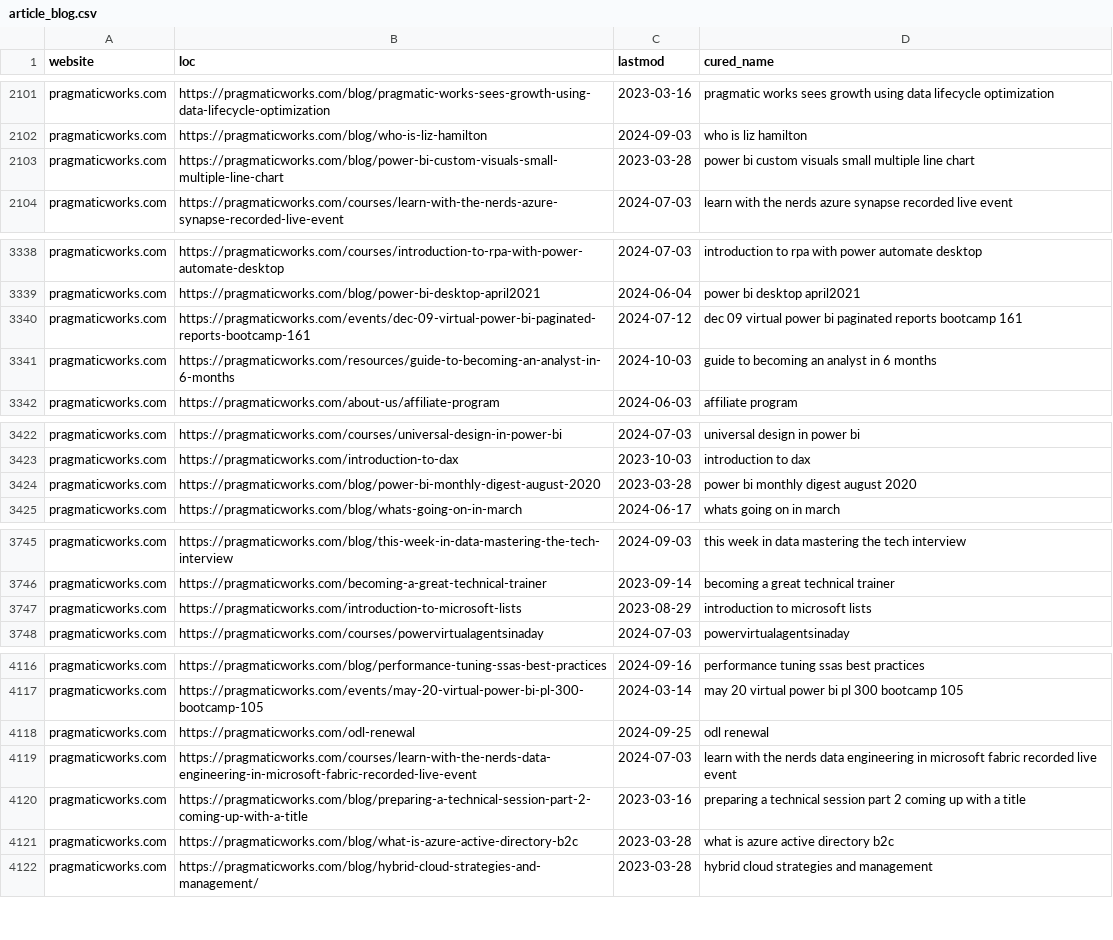
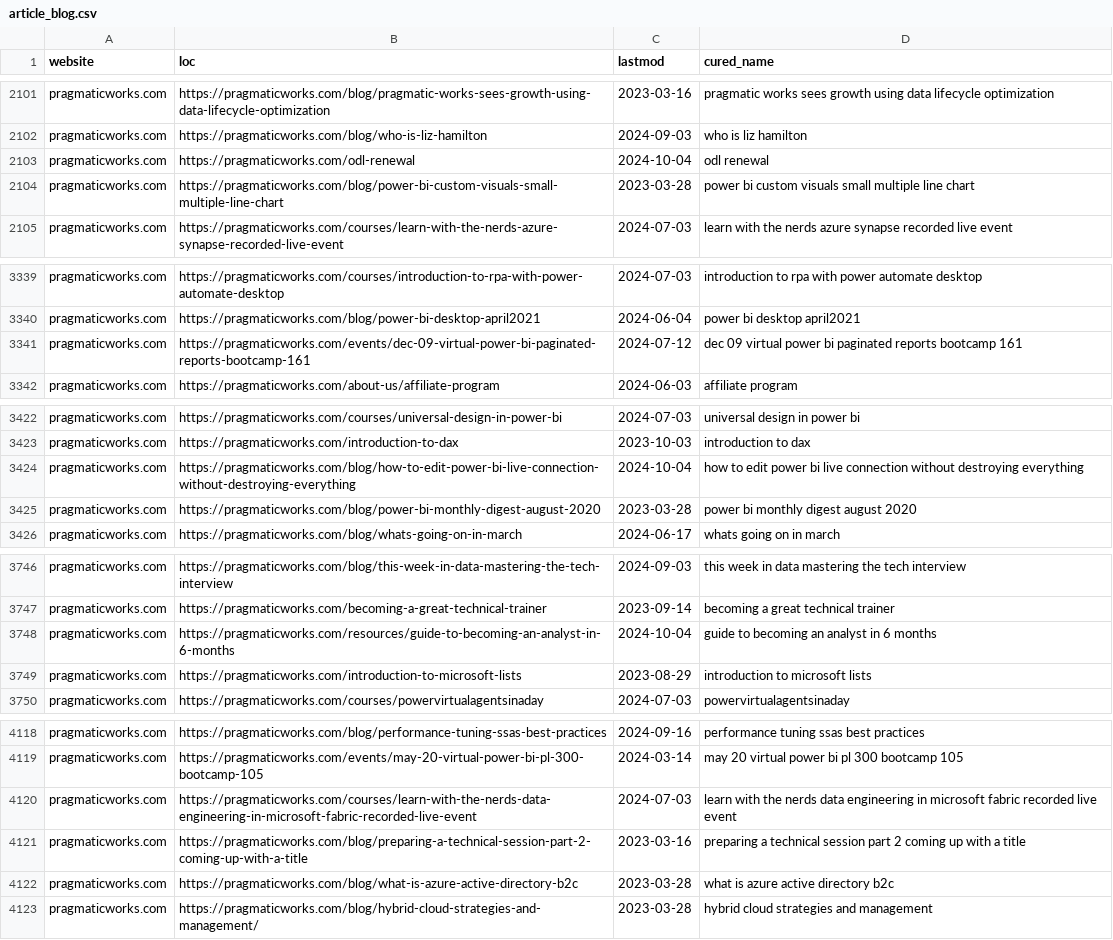
Before and after one commit to julian-passebecq/newsai_script, a CSV file: data/article_blog.csv, drawn as a sheet; only a part is shown, gaps mark what is left out; the diff covers the shown part only.

```diff
--- a/data/article_blog.csv
+++ b/data/article_blog.csv
@@ -2102,2 +2102,3 @@ pragmaticworks.com,https://pragmaticworks.com/blog/pragmatic-works-sees-growth-u
 pragmaticworks.com,https://pragmaticworks.com/blog/who-is-liz-hamilton,2024-09-03,who is liz hamilton
+pragmaticworks.com,https://pragmaticworks.com/odl-renewal,2024-10-04,odl renewal
 pragmaticworks.com,https://pragmaticworks.com/blog/power-bi-custom-visuals-small-multiple-line-chart,2023-03-28,power bi custom visuals small multiple line chart
@@ -3340,3 +3341,2 @@ pragmaticworks.com,https://pragmaticworks.com/blog/power-bi-desktop-april2021,20
 pragmaticworks.com,https://pragmaticworks.com/events/dec-09-virtual-power-bi-paginated-reports-bootcamp-161,2024-07-12,dec 09 virtual power bi paginated reports bootcamp 161
-pragmaticworks.com,https://pragmaticworks.com/resources/guide-to-becoming-an-analyst-in-6-months,2024-10-03,guide to becoming an analyst in 6 months
 pragmaticworks.com,https://pragmaticworks.com/about-us/affiliate-program,2024-06-03,affiliate program
@@ -3423,2 +3423,3 @@ pragmaticworks.com,https://pragmaticworks.com/courses/universal-design-in-power-
 pragmaticworks.com,https://pragmaticworks.com/introduction-to-dax,2023-10-03,introduction to dax
+pragmaticworks.com,https://pragmaticworks.com/blog/how-to-edit-power-bi-live-connection-without-destroying-everything,2024-10-04,how to edit power bi live connection without destroying everything
 pragmaticworks.com,https://pragmaticworks.com/blog/power-bi-monthly-digest-august-2020,2023-03-28,power bi monthly digest august 2020
@@ -3746,2 +3747,3 @@ pragmaticworks.com,https://pragmaticworks.com/blog/this-week-in-data-mastering-t
 pragmaticworks.com,https://pragmaticworks.com/becoming-a-great-technical-trainer,2023-09-14,becoming a great technical trainer
+pragmaticworks.com,https://pragmaticworks.com/resources/guide-to-becoming-an-analyst-in-6-months,2024-10-04,guide to becoming an analyst in 6 months
 pragmaticworks.com,https://pragmaticworks.com/introduction-to-microsoft-lists,2023-08-29,introduction to microsoft lists
@@ -4117,3 +4119,2 @@ pragmaticworks.com,https://pragmaticworks.com/blog/performance-tuning-ssas-best-
 pragmaticworks.com,https://pragmaticworks.com/events/may-20-virtual-power-bi-pl-300-bootcamp-105,2024-03-14,may 20 virtual power bi pl 300 bootcamp 105
-pragmaticworks.com,https://pragmaticworks.com/odl-renewal,2024-09-25,odl renewal
 pragmaticworks.com,https://pragmaticworks.com/courses/learn-with-the-nerds-data-engineering-in-microsoft-fabric-recorded-live-event,2024-07-03,learn with the nerds data engineering in microsoft fabric recorded live event
```
Also changed, not shown: 1 edited cell elsewhere in this file, data/sitemap.csv.
